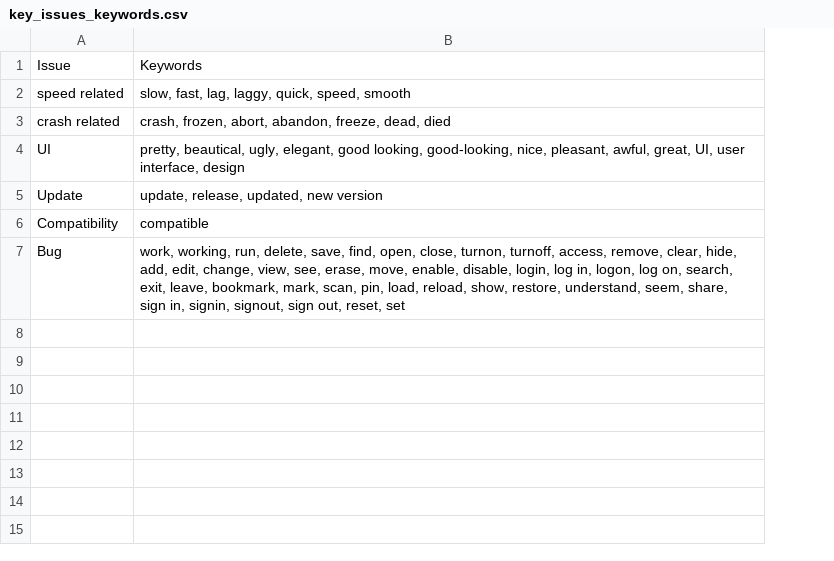
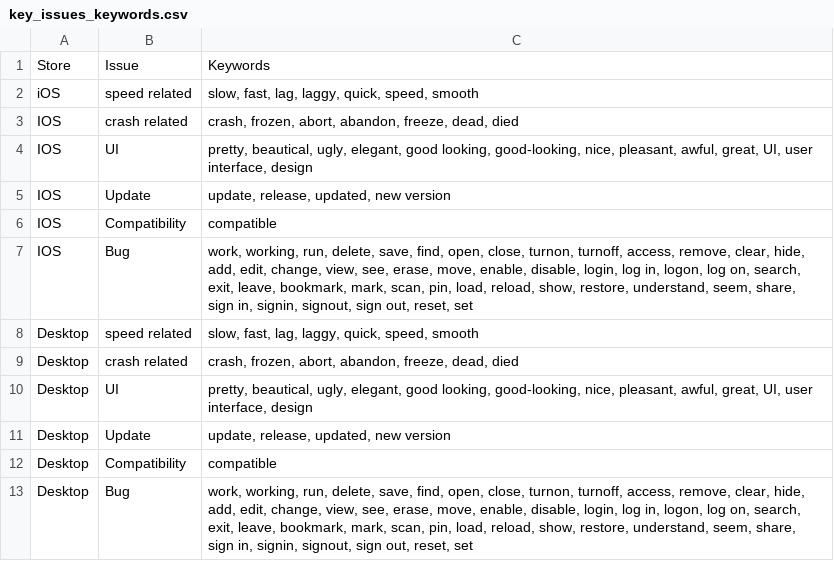
Before and after one commit to mozilla-it/fx-sentiment-analysis, a CSV file: spec/key_issues_keywords.csv, drawn as a sheet; the diff names each change by its address in the sheet, - before the commit and + after, or states it on an @@ line.

```diff
--- a/spec/key_issues_keywords.csv
+++ b/spec/key_issues_keywords.csv
+column A, rows 1-7: Store | iOS | IOS | IOS | IOS | IOS | IOS
+row 8: Desktop | speed related | slow, fast, lag, laggy, quick, speed, smooth
+row 9: Desktop | crash related | crash, frozen, abort, abandon, freeze, dead, died
+row 10: Desktop | UI | pretty, beautical, ugly, elegant, good looking, good-looking, nice, pleasant, awful, great, UI, user interface, design
+row 11: Desktop | Update | update, release, updated, new version
+row 12: Desktop | Compatibility | compatible
+row 13: Desktop | Bug | work, working, run, delete, save, find, open, close, turnon, turnoff, access, remove, clear, hide, add, edit, change, view, see, erase, move, enable, disable, login, log in, logon, log on, search, exit, leave, bookmark, mark, scan, pin, load, reload, show, restore, understand, seem, share, sign in, signin, signout, sign out, reset, set
```
Also changed, not shown: spec/categorization_keywords.csv, 17 other files.
